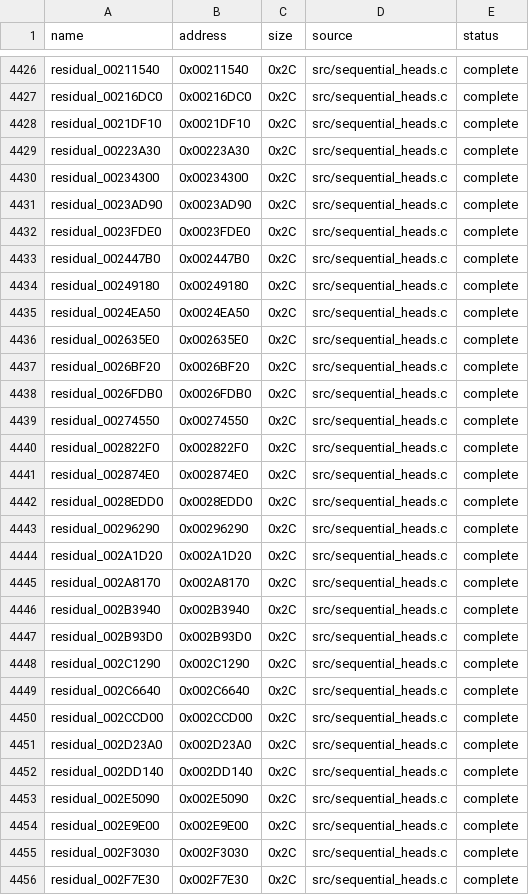
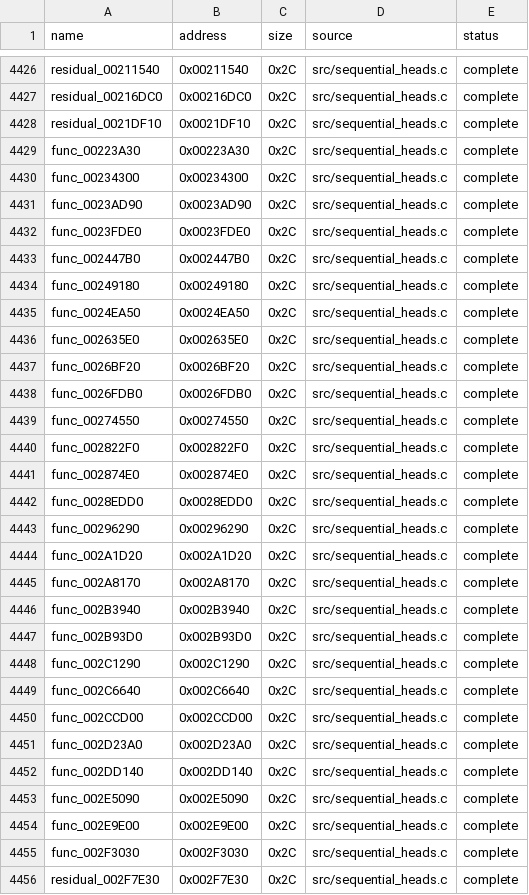
Before and after one commit to g-guthrie/mvc2-ps2-decomp, a CSV file: config/matches.csv, drawn as a sheet; only a part is shown, gaps mark what is left out; the diff covers the shown part only.

```diff
--- a/config/matches.csv
+++ b/config/matches.csv
@@ -4428,29 +4428,29 @@ residual_00216DC0,0x00216DC0,0x2C,src/sequential_heads.c,complete
 residual_0021DF10,0x0021DF10,0x2C,src/sequential_heads.c,complete
-residual_00223A30,0x00223A30,0x2C,src/sequential_heads.c,complete
-residual_00234300,0x00234300,0x2C,src/sequential_heads.c,complete
-residual_0023AD90,0x0023AD90,0x2C,src/sequential_heads.c,complete
-residual_0023FDE0,0x0023FDE0,0x2C,src/sequential_heads.c,complete
-residual_002447B0,0x002447B0,0x2C,src/sequential_heads.c,complete
-residual_00249180,0x00249180,0x2C,src/sequential_heads.c,complete
-residual_0024EA50,0x0024EA50,0x2C,src/sequential_heads.c,complete
-residual_002635E0,0x002635E0,0x2C,src/sequential_heads.c,complete
-residual_0026BF20,0x0026BF20,0x2C,src/sequential_heads.c,complete
-residual_0026FDB0,0x0026FDB0,0x2C,src/sequential_heads.c,complete
-residual_00274550,0x00274550,0x2C,src/sequential_heads.c,complete
-residual_002822F0,0x002822F0,0x2C,src/sequential_heads.c,complete
-residual_002874E0,0x002874E0,0x2C,src/sequential_heads.c,complete
-residual_0028EDD0,0x0028EDD0,0x2C,src/sequential_heads.c,complete
-residual_00296290,0x00296290,0x2C,src/sequential_heads.c,complete
-residual_002A1D20,0x002A1D20,0x2C,src/sequential_heads.c,complete
-residual_002A8170,0x002A8170,0x2C,src/sequential_heads.c,complete
-residual_002B3940,0x002B3940,0x2C,src/sequential_heads.c,complete
-residual_002B93D0,0x002B93D0,0x2C,src/sequential_heads.c,complete
-residual_002C1290,0x002C1290,0x2C,src/sequential_heads.c,complete
-residual_002C6640,0x002C6640,0x2C,src/sequential_heads.c,complete
-residual_002CCD00,0x002CCD00,0x2C,src/sequential_heads.c,complete
-residual_002D23A0,0x002D23A0,0x2C,src/sequential_heads.c,complete
-residual_002DD140,0x002DD140,0x2C,src/sequential_heads.c,complete
-residual_002E5090,0x002E5090,0x2C,src/sequential_heads.c,complete
-residual_002E9E00,0x002E9E00,0x2C,src/sequential_heads.c,complete
-residual_002F3030,0x002F3030,0x2C,src/sequential_heads.c,complete
+func_00223A30,0x00223A30,0x2C,src/sequential_heads.c,complete
+func_00234300,0x00234300,0x2C,src/sequential_heads.c,complete
+func_0023AD90,0x0023AD90,0x2C,src/sequential_heads.c,complete
+func_0023FDE0,0x0023FDE0,0x2C,src/sequential_heads.c,complete
+func_002447B0,0x002447B0,0x2C,src/sequential_heads.c,complete
+func_00249180,0x00249180,0x2C,src/sequential_heads.c,complete
+func_0024EA50,0x0024EA50,0x2C,src/sequential_heads.c,complete
+func_002635E0,0x002635E0,0x2C,src/sequential_heads.c,complete
+func_0026BF20,0x0026BF20,0x2C,src/sequential_heads.c,complete
+func_0026FDB0,0x0026FDB0,0x2C,src/sequential_heads.c,complete
+func_00274550,0x00274550,0x2C,src/sequential_heads.c,complete
+func_002822F0,0x002822F0,0x2C,src/sequential_heads.c,complete
+func_002874E0,0x002874E0,0x2C,src/sequential_heads.c,complete
+func_0028EDD0,0x0028EDD0,0x2C,src/sequential_heads.c,complete
+func_00296290,0x00296290,0x2C,src/sequential_heads.c,complete
+func_002A1D20,0x002A1D20,0x2C,src/sequential_heads.c,complete
+func_002A8170,0x002A8170,0x2C,src/sequential_heads.c,complete
+func_002B3940,0x002B3940,0x2C,src/sequential_heads.c,complete
+func_002B93D0,0x002B93D0,0x2C,src/sequential_heads.c,complete
+func_002C1290,0x002C1290,0x2C,src/sequential_heads.c,complete
+func_002C6640,0x002C6640,0x2C,src/sequential_heads.c,complete
+func_002CCD00,0x002CCD00,0x2C,src/sequential_heads.c,complete
+func_002D23A0,0x002D23A0,0x2C,src/sequential_heads.c,complete
+func_002DD140,0x002DD140,0x2C,src/sequential_heads.c,complete
+func_002E5090,0x002E5090,0x2C,src/sequential_heads.c,complete
+func_002E9E00,0x002E9E00,0x2C,src/sequential_heads.c,complete
+func_002F3030,0x002F3030,0x2C,src/sequential_heads.c,complete
 residual_002F7E30,0x002F7E30,0x2C,src/sequential_heads.c,complete
```
Also changed, not shown: 3 edited cells elsewhere in this file, 2 other files.
